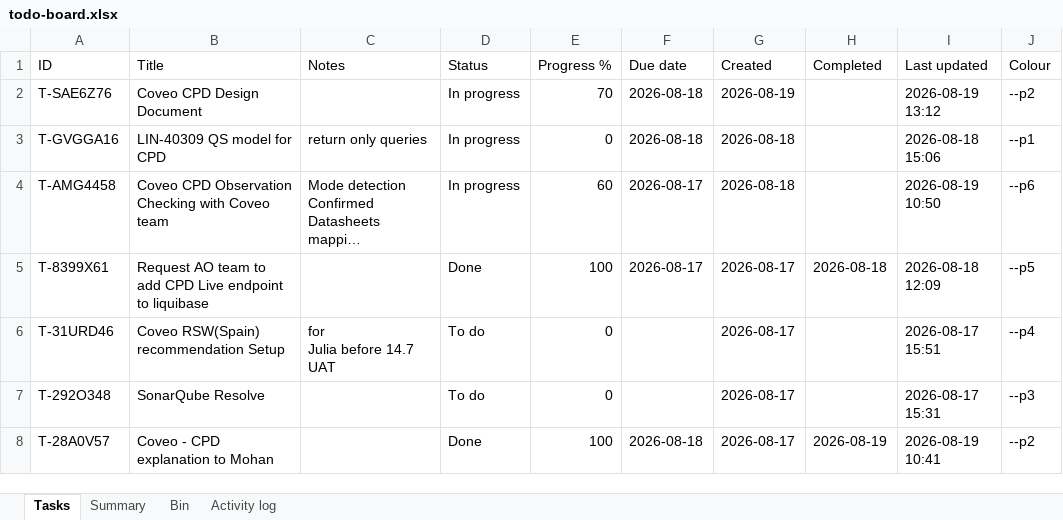
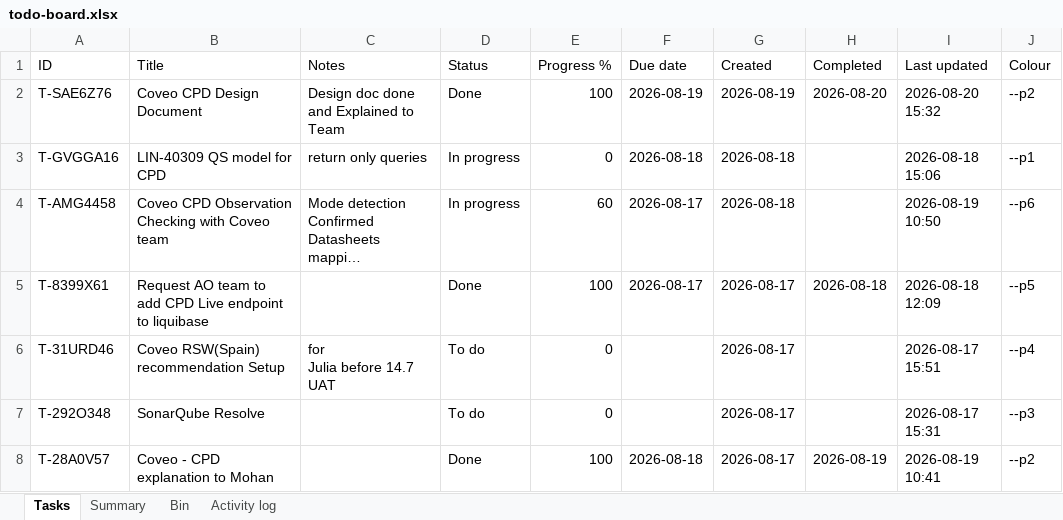
Before and after one commit to akshay0828/To-Do, an Excel workbook: data/todo-board.xlsx, sheet Tasks, drawn as a sheet; only a part is shown; long unchanged cells end in …; values as stored, in another font and other column widths than the file's, no borders; the diff names each change by its address in the sheet, - before the commit and + after, or states it on an @@ line.

Commit message:
Update board — 14 notes, 4 done (2026-08-20 15:32)

```diff
--- a/data/todo-board.xlsx (sheet Tasks)
+++ b/data/todo-board.xlsx (sheet Tasks)
-C2 (Notes): (empty)
+C2 (Notes): Design doc done and Explained to Team
-D2 (Status): In progress
+D2 (Status): Done
-E2 (Progress %): 70
+E2 (Progress %): 100
-F2 (Due date): 2026-08-18
+F2 (Due date): 2026-08-19
-H2 (Completed): (empty)
+H2 (Completed): 2026-08-20
-I2 (Last updated): 2026-08-19 13:12
+I2 (Last updated): 2026-08-20 15:32
```
Also changed, not shown: sheet Activity log, sheet Summary.
